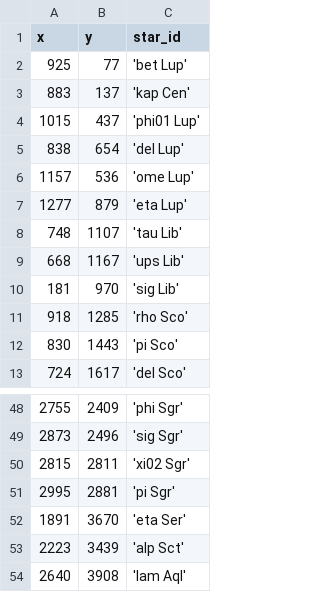
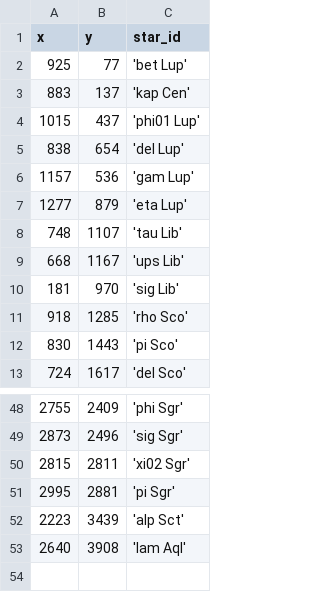
Before and after one commit to DeepSkyWonder/dsw-notebooks, a CSV file: moon-orbit_determination/stars/20230315_061751.csv, drawn as a sheet; only a part is shown, gaps mark what is left out.

```diff
--- a/moon-orbit_determination/stars/20230315_061751.csv
+++ b/moon-orbit_determination/stars/20230315_061751.csv
@@ -5,3 +5,3 @@ x,y,star_id
 838, 654,'del Lup'
-1157, 536,'ome Lup'
+1157, 536,'gam Lup'
 1277, 879,'eta Lup'
@@ -51,3 +51,2 @@ x,y,star_id
 2995, 2881,'pi Sgr'
-1891, 3670,'eta Ser'
 2223, 3439,'alp Sct'
```
Also changed, not shown: moon-orbit_determination/observations.csv, 1 other file.
